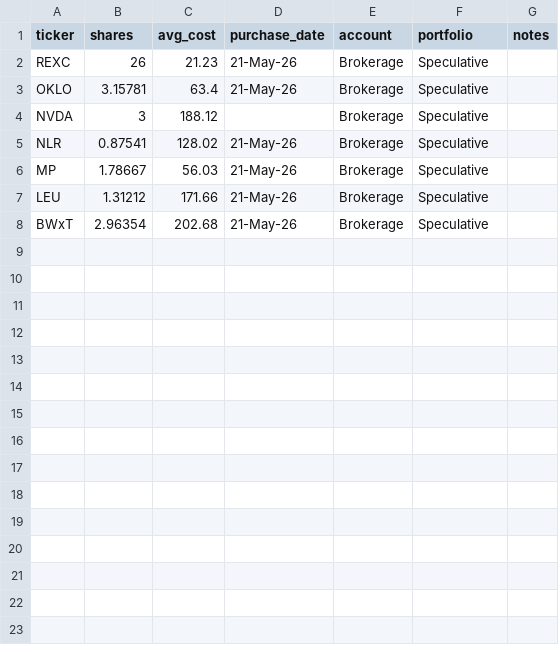
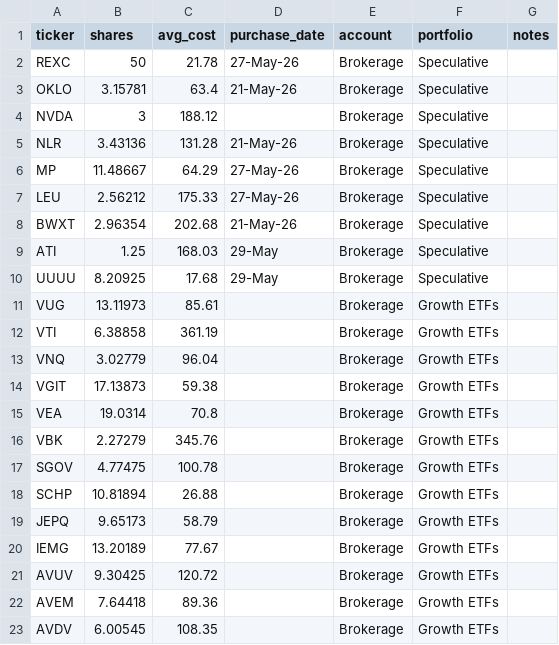
Before and after one commit to mondarky/us-market-tracker, a CSV file: portfolio_dashboard/data/holdings/holdings.csv, drawn as a sheet.

```diff
--- a/portfolio_dashboard/data/holdings/holdings.csv
+++ b/portfolio_dashboard/data/holdings/holdings.csv
@@ -1,8 +1,23 @@
 ticker,shares,avg_cost,purchase_date,account,portfolio,notes
-REXC,26,21.23,21-May-26,Brokerage,Speculative,
+REXC,50,21.78,27-May-26,Brokerage,Speculative,
 OKLO,3.15781,63.4,21-May-26,Brokerage,Speculative,
 NVDA,3,188.12,,Brokerage,Speculative,
-NLR,0.87541,128.02,21-May-26,Brokerage,Speculative,
-MP,1.78667,56.03,21-May-26,Brokerage,Speculative,
-LEU,1.31212,171.66,21-May-26,Brokerage,Speculative,
-BWxT,2.96354,202.68,21-May-26,Brokerage,Speculative,
+NLR,3.43136,131.28,21-May-26,Brokerage,Speculative,
+MP,11.48667,64.29,27-May-26,Brokerage,Speculative,
+LEU,2.56212,175.33,27-May-26,Brokerage,Speculative,
+BWXT,2.96354,202.68,21-May-26,Brokerage,Speculative,
+ATI,1.25,168.03,29-May,Brokerage,Speculative,
+UUUU,8.20925,17.68,29-May,Brokerage,Speculative,
+VUG,13.11973,85.61,,Brokerage,Growth ETFs,
+VTI,6.38858,361.19,,Brokerage,Growth ETFs,
+VNQ,3.02779,96.04,,Brokerage,Growth ETFs,
+VGIT,17.13873,59.38,,Brokerage,Growth ETFs,
+VEA,19.0314,70.8,,Brokerage,Growth ETFs,
+VBK,2.27279,345.76,,Brokerage,Growth ETFs,
+SGOV,4.77475,100.78,,Brokerage,Growth ETFs,
+SCHP,10.81894,26.88,,Brokerage,Growth ETFs,
+JEPQ,9.65173,58.79,,Brokerage,Growth ETFs,
+IEMG,13.20189,77.67,,Brokerage,Growth ETFs,
+AVUV,9.30425,120.72,,Brokerage,Growth ETFs,
+AVEM,7.64418,89.36,,Brokerage,Growth ETFs,
+AVDV,6.00545,108.35,,Brokerage,Growth ETFs,
```
Also changed, not shown: portfolio_dashboard/data/ticker_price/ticker_data_20260529.csv, 10 other files.
